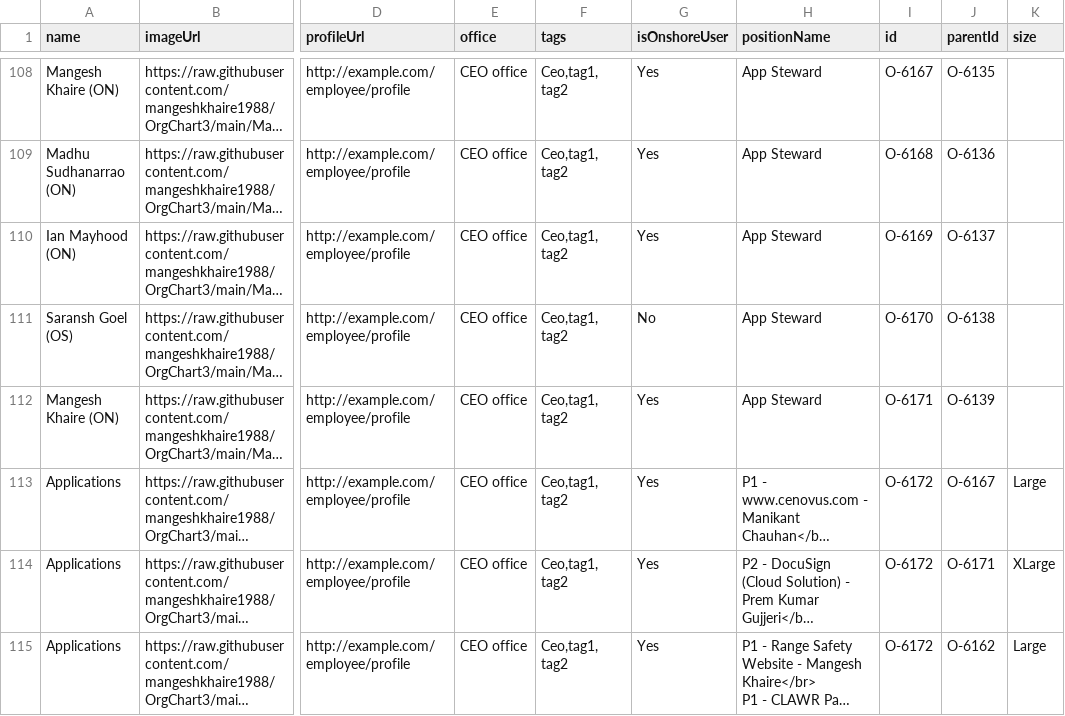
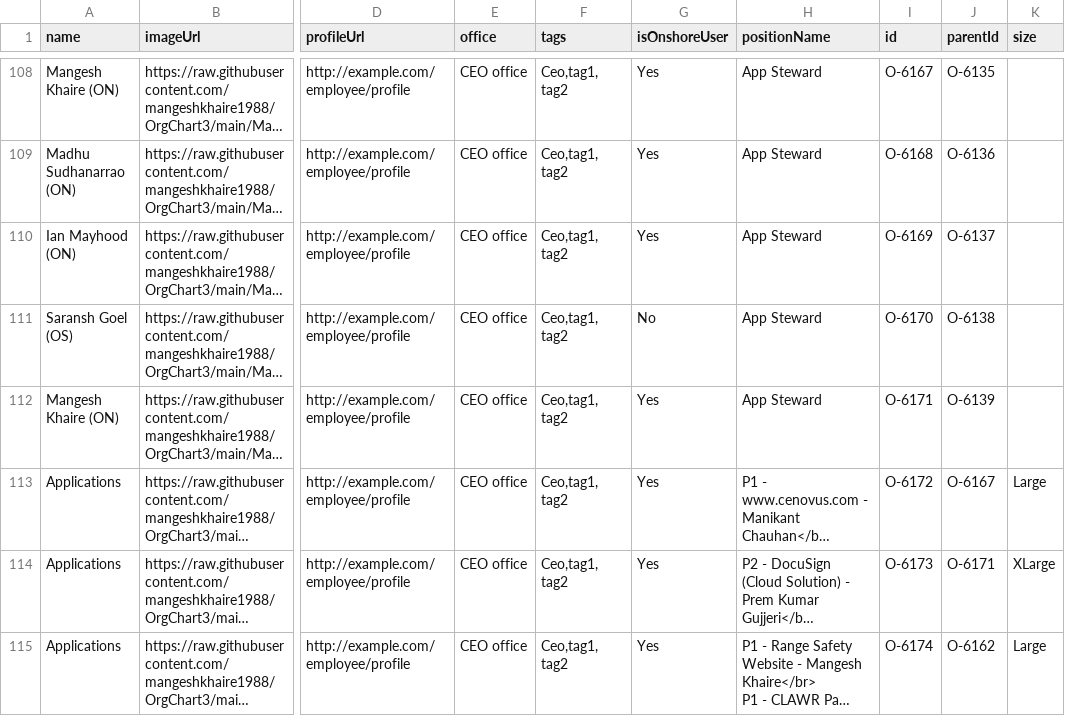
Before and after one commit to mangeshkhaire1988/OrgChart3, a CSV file: org.csv, drawn as a sheet; only a part is shown, gaps mark what is left out; long unchanged cells end in …; the diff names each change by its address in the sheet, - before the commit and + after, or states it on an @@ line.

Commit message:
Add files via upload

```diff
--- a/org.csv
+++ b/org.csv
-I114 (id): O-6172
+I114 (id): O-6173
-I115 (id): O-6172
+I115 (id): O-6174
```
